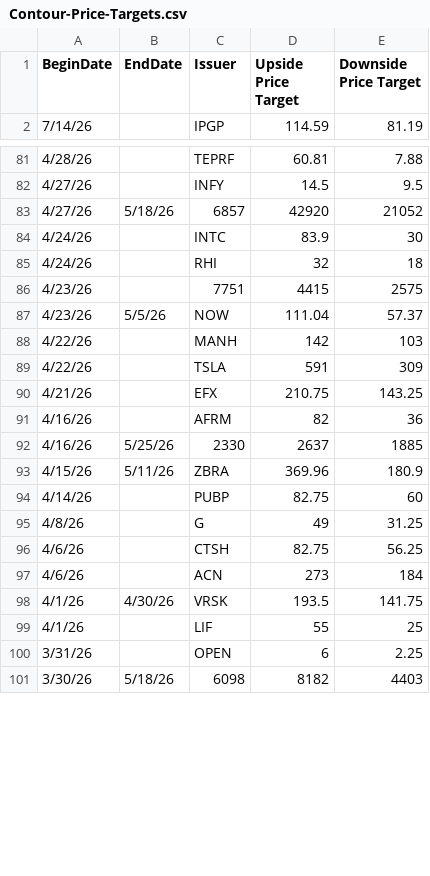
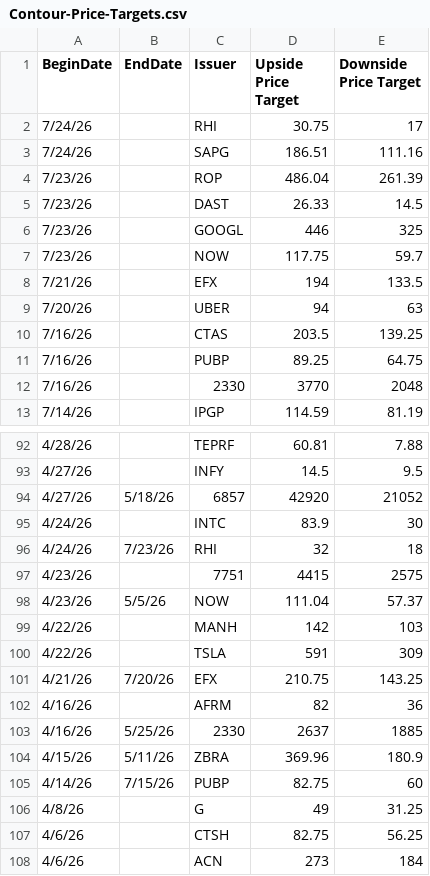
Before and after one commit to hk-contour/price_targets_monitor, a CSV file: Contour-Price-Targets.csv, drawn as a sheet; only a part is shown, gaps mark what is left out; the shorter side is filled out with more unchanged rows; the diff covers the shown part only.

Commit message:
Add files via upload

```diff
--- a/Contour-Price-Targets.csv
+++ b/Contour-Price-Targets.csv
@@ -1,2 +1,13 @@
 BeginDate,EndDate,Issuer,Upside Price Target,Downside Price Target
+7/24/26,,RHI,30.75,17
+7/24/26,,SAPG,186.51,111.16
+7/23/26,,ROP,486.04,261.39
+7/23/26,,DAST,26.33,14.5
+7/23/26,,GOOGL,446,325
+7/23/26,,NOW,117.75,59.7
+7/21/26,,EFX,194,133.5
+7/20/26,,UBER,94,63
+7/16/26,,CTAS,203.5,139.25
+7/16/26,,PUBP,89.25,64.75
+7/16/26,,2330,3770,2048
 7/14/26,,IPGP,114.59,81.19
@@ -84,3 +95,3 @@
 4/24/26,,INTC,83.9,30
-4/24/26,,RHI,32,18
+4/24/26,7/23/26,RHI,32,18
 4/23/26,,7751,4415,2575
@@ -89,3 +100,3 @@
 4/22/26,,TSLA,591,309
-4/21/26,,EFX,210.75,143.25
+4/21/26,7/20/26,EFX,210.75,143.25
 4/16/26,,AFRM,82,36
@@ -93,3 +104,3 @@
 4/15/26,5/11/26,ZBRA,369.96,180.9
-4/14/26,,PUBP,82.75,60
+4/14/26,7/15/26,PUBP,82.75,60
 4/8/26,,G,49,31.25
```
Also changed, not shown: 8 edited cells elsewhere in this file.
